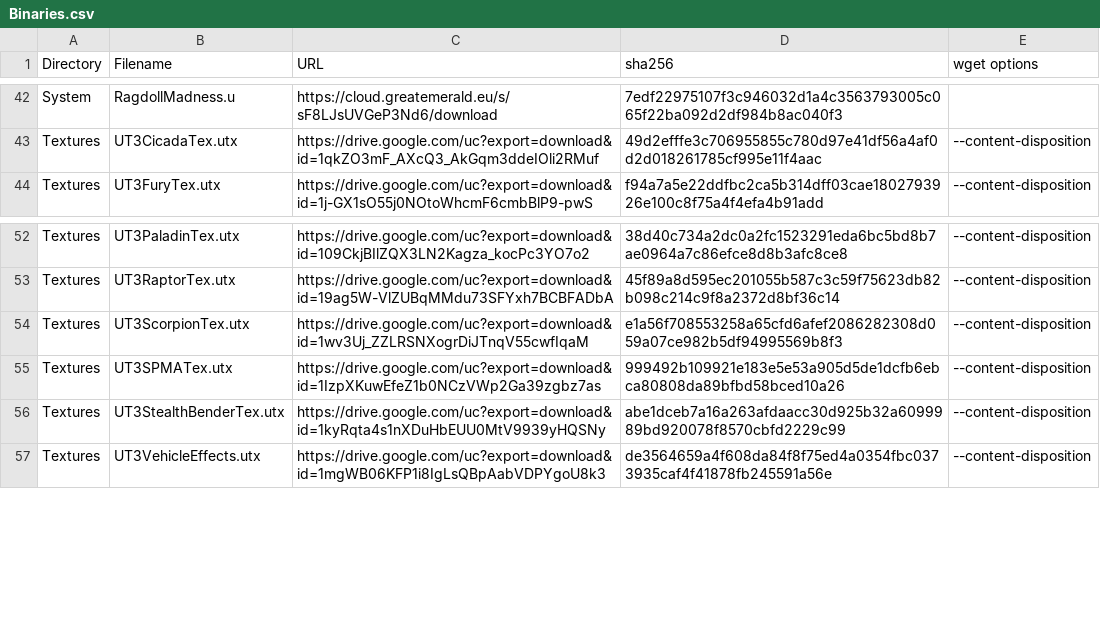
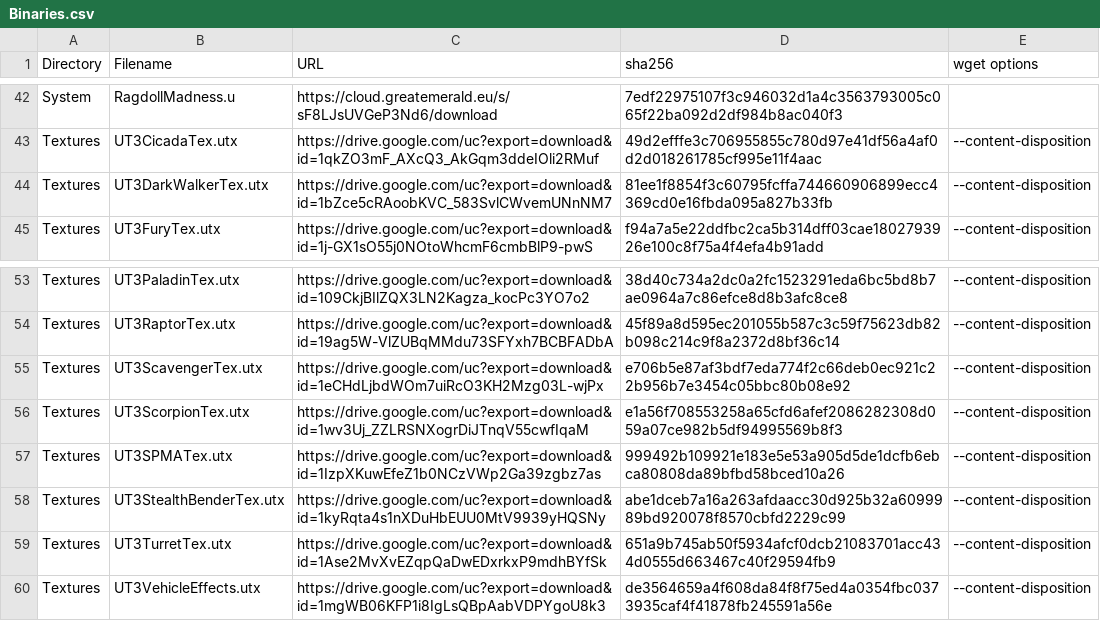
Before and after one commit to GreatEmerald/UT3Vehicles, a CSV file: Binaries.csv, drawn as a sheet; only a part is shown, gaps mark what is left out; the diff names each change by its address in the sheet, - before the commit and + after, or states it on an @@ line.

Commit message:
Textures for missing vehicles

```diff
--- a/Binaries.csv
+++ b/Binaries.csv
+row 44: Textures | UT3DarkWalkerTex.utx | https://drive.google.com/uc?export=download&id=1bZce5cRAoobKVC_583SvlCWvemUNnNM7 | 81ee1f8854f3c60795fcffa744660906899ecc4369cd0e16fbda095a827b33fb | --content-disposition
+row 55: Textures | UT3ScavengerTex.utx | https://drive.google.com/uc?export=download&id=1eCHdLjbdWOm7uiRcO3KH2Mzg03L-wjPx | e706b5e87af3bdf7eda774f2c66deb0ec921c22b956b7e3454c05bbc80b08e92 | --content-disposition
+row 59: Textures | UT3TurretTex.utx | https://drive.google.com/uc?export=download&id=1Ase2MvXvEZqpQaDwEDxrkxP9mdhBYfSk | 651a9b745ab50f5934afcf0dcb21083701acc434d0555d663467c40f29594fb9 | --content-disposition
```
